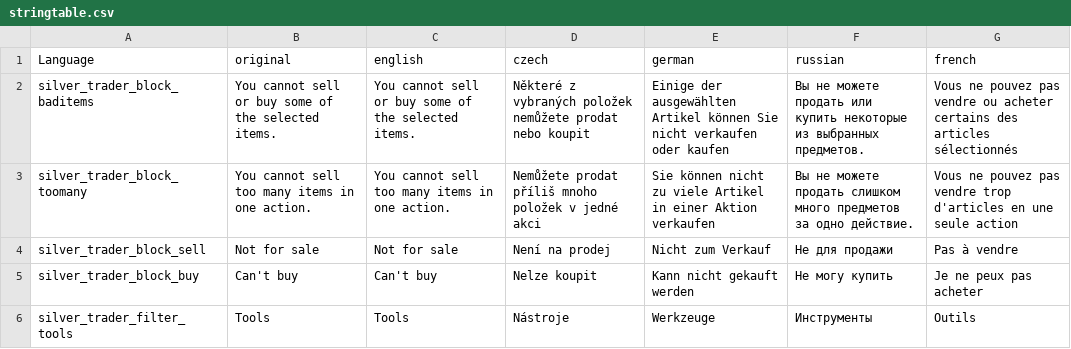
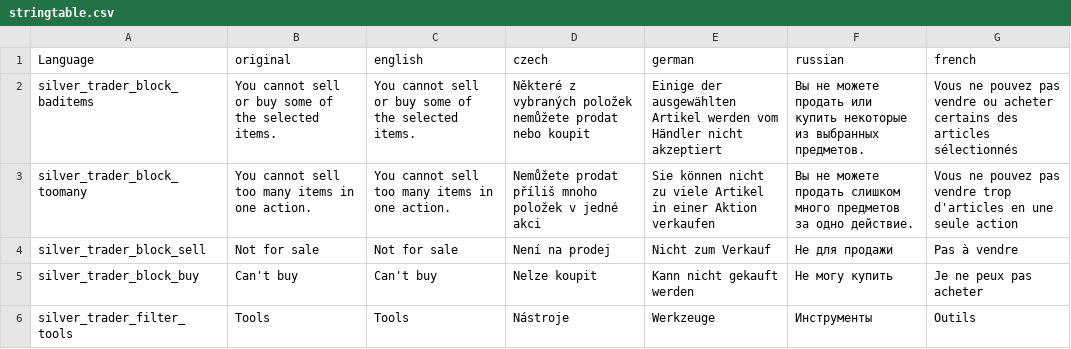
Before and after one commit to SilverOcircle/SilverBarter, a CSV file: languagecore/stringtable.csv, drawn as a sheet; only a part is shown.

```diff
--- a/languagecore/stringtable.csv
+++ b/languagecore/stringtable.csv
@@ -1,3 +1,3 @@
 Language,original,english,czech,german,russian,french
-silver_trader_block_baditems,"You cannot sell or buy some of the selected items.","You cannot sell or buy some of the selected items.","Některé z vybraných položek nemůžete prodat nebo koupit","Einige der ausgewählten Artikel können Sie nicht verkaufen oder kaufen","Вы не можете продать или купить некоторые из выбранных предметов.","Vous ne pouvez pas vendre ou acheter certains des articles sélectionnés"
+silver_trader_block_baditems,"You cannot sell or buy some of the selected items.","You cannot sell or buy some of the selected items.","Některé z vybraných položek nemůžete prodat nebo koupit","Einige der ausgewählten Artikel werden vom Händler nicht akzeptiert","Вы не можете продать или купить некоторые из выбранных предметов.","Vous ne pouvez pas vendre ou acheter certains des articles sélectionnés"
 silver_trader_block_toomany,"You cannot sell too many items in one action.","You cannot sell too many items in one action.","Nemůžete prodat příliš mnoho položek v jedné akci","Sie können nicht zu viele Artikel in einer Aktion verkaufen","Вы не можете продать слишком много предметов за одно действие.","Vous ne pouvez pas vendre trop d'articles en une seule action"
```
Also changed, not shown: 4 other files.
